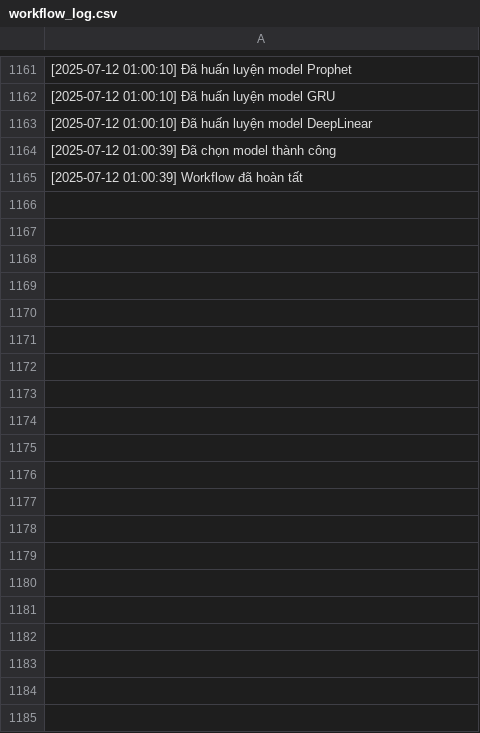
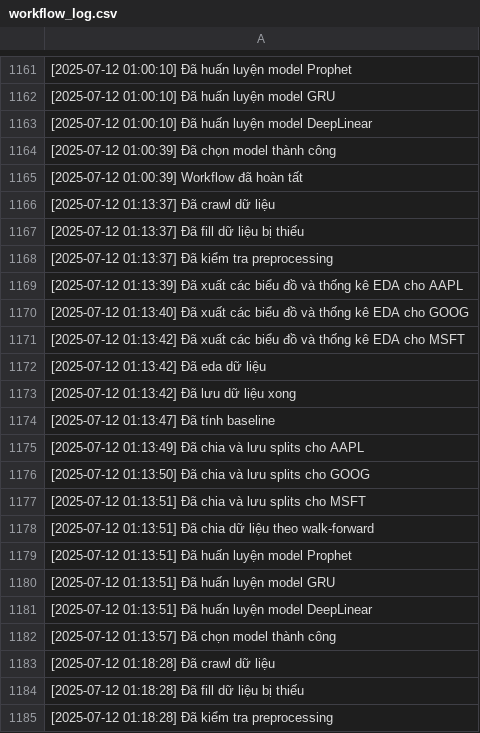
Before and after one commit to m1htan/Time-Series-Forecast, a CSV file: AI_Agent/logs/workflow_log.csv, drawn as a sheet; only a part is shown, gaps mark what is left out; the diff covers the shown part only; the diff names each change by its address in the sheet, - before the commit and + after, or states it on an @@ line.

```diff
--- a/AI_Agent/logs/workflow_log.csv
+++ b/AI_Agent/logs/workflow_log.csv
+row 1166: [2025-07-12 01:13:37] Đã crawl dữ liệu
+row 1167: [2025-07-12 01:13:37] Đã fill dữ liệu bị thiếu
+row 1168: [2025-07-12 01:13:37] Đã kiểm tra preprocessing
+row 1169: [2025-07-12 01:13:39] Đã xuất các biểu đồ và thống kê EDA cho AAPL
+row 1170: [2025-07-12 01:13:40] Đã xuất các biểu đồ và thống kê EDA cho GOOG
+row 1171: [2025-07-12 01:13:42] Đã xuất các biểu đồ và thống kê EDA cho MSFT
+row 1172: [2025-07-12 01:13:42] Đã eda dữ liệu
+row 1173: [2025-07-12 01:13:42] Đã lưu dữ liệu xong
+row 1174: [2025-07-12 01:13:47] Đã tính baseline
+row 1175: [2025-07-12 01:13:49] Đã chia và lưu splits cho AAPL
+row 1176: [2025-07-12 01:13:50] Đã chia và lưu splits cho GOOG
+row 1177: [2025-07-12 01:13:51] Đã chia và lưu splits cho MSFT
+row 1178: [2025-07-12 01:13:51] Đã chia dữ liệu theo walk-forward
+row 1179: [2025-07-12 01:13:51] Đã huấn luyện model Prophet
+row 1180: [2025-07-12 01:13:51] Đã huấn luyện model GRU
+row 1181: [2025-07-12 01:13:51] Đã huấn luyện model DeepLinear
+row 1182: [2025-07-12 01:13:57] Đã chọn model thành công
+row 1183: [2025-07-12 01:18:28] Đã crawl dữ liệu
+row 1184: [2025-07-12 01:18:28] Đã fill dữ liệu bị thiếu
+row 1185: [2025-07-12 01:18:28] Đã kiểm tra preprocessing
```
Also changed, not shown: 14 added rows elsewhere in this file, AI_Agent/data_update_daily/GOOG.csv, AI_Agent/output/baseline_output/GOOG_baseline.csv, 22 other files.
